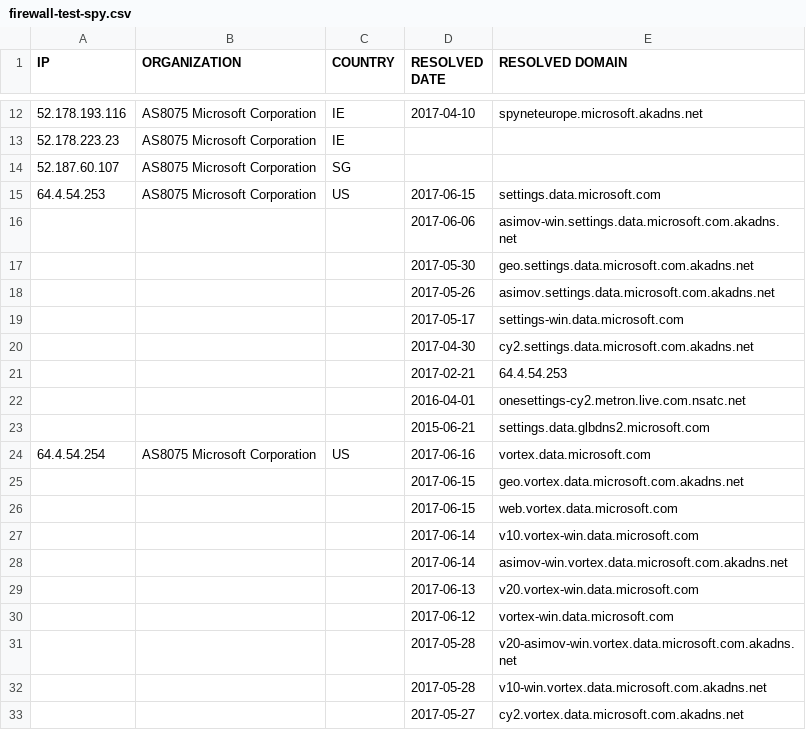
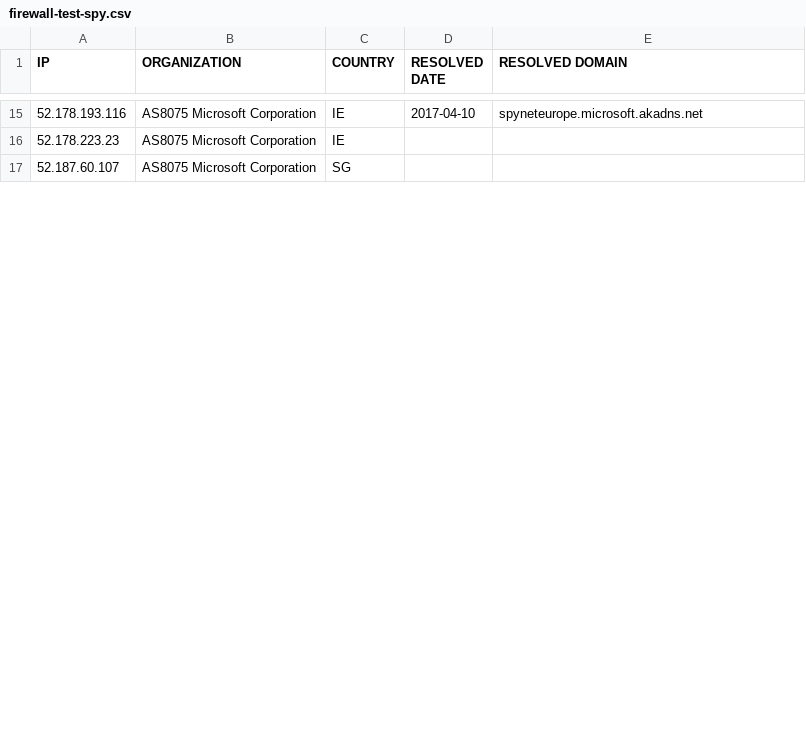
Before and after one commit to xxoolm/WindowsSpyBlocker, a CSV file: logs/win7/firewall-test-spy.csv, drawn as a sheet; only a part is shown, gaps mark what is left out; the diff covers the shown part only.

```diff
--- a/logs/win7/firewall-test-spy.csv
+++ b/logs/win7/firewall-test-spy.csv
@@ -14,20 +17 @@ IP,ORGANIZATION,COUNTRY,RESOLVED DATE,RESOLVED DOMAIN
 52.187.60.107,AS8075 Microsoft Corporation,SG,,
-64.4.54.253,AS8075 Microsoft Corporation,US,2017-06-15,settings.data.microsoft.com
-,,,2017-06-06,asimov-win.settings.data.microsoft.com.akadns.net
-,,,2017-05-30,geo.settings.data.microsoft.com.akadns.net
-,,,2017-05-26,asimov.settings.data.microsoft.com.akadns.net
-,,,2017-05-17,settings-win.data.microsoft.com
-,,,2017-04-30,cy2.settings.data.microsoft.com.akadns.net
-,,,2017-02-21,64.4.54.253
-,,,2016-04-01,onesettings-cy2.metron.live.com.nsatc.net
-,,,2015-06-21,settings.data.glbdns2.microsoft.com
-64.4.54.254,AS8075 Microsoft Corporation,US,2017-06-16,vortex.data.microsoft.com
-,,,2017-06-15,geo.vortex.data.microsoft.com.akadns.net
-,,,2017-06-15,web.vortex.data.microsoft.com
-,,,2017-06-14,v10.vortex-win.data.microsoft.com
-,,,2017-06-14,asimov-win.vortex.data.microsoft.com.akadns.net
-,,,2017-06-13,v20.vortex-win.data.microsoft.com
-,,,2017-06-12,vortex-win.data.microsoft.com
-,,,2017-05-28,v20-asimov-win.vortex.data.microsoft.com.akadns.net
-,,,2017-05-28,v10-win.vortex.data.microsoft.com.akadns.net
-,,,2017-05-27,cy2.vortex.data.microsoft.com.akadns.net
```
Also changed, not shown: 4 added rows, 10 removed rows and 16 edited cells elsewhere in this file, logs/win7/firewall-test-extra.csv, logs/win7/firewall-test-update.csv, 20 other files.
